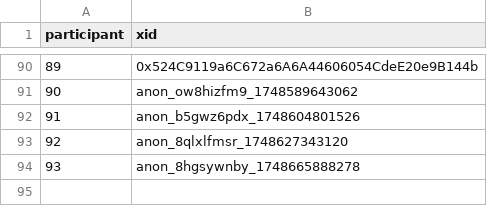
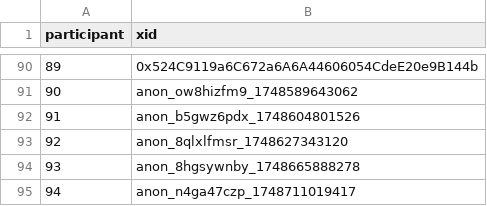
Before and after one commit to evalscience/deepgov-polis, a CSV file: xid/9beed8nszd-xid.csv, drawn as a sheet; only a part is shown, gaps mark what is left out.

```diff
--- a/xid/9beed8nszd-xid.csv
+++ b/xid/9beed8nszd-xid.csv
@@ -94 +94,2 @@ participant,xid
 93,"anon_8hgsywnby_1748665888278"
+94,"anon_n4ga47czp_1748711019417"
```
Also changed, not shown: summary/9beed8nszd-summary.csv.
